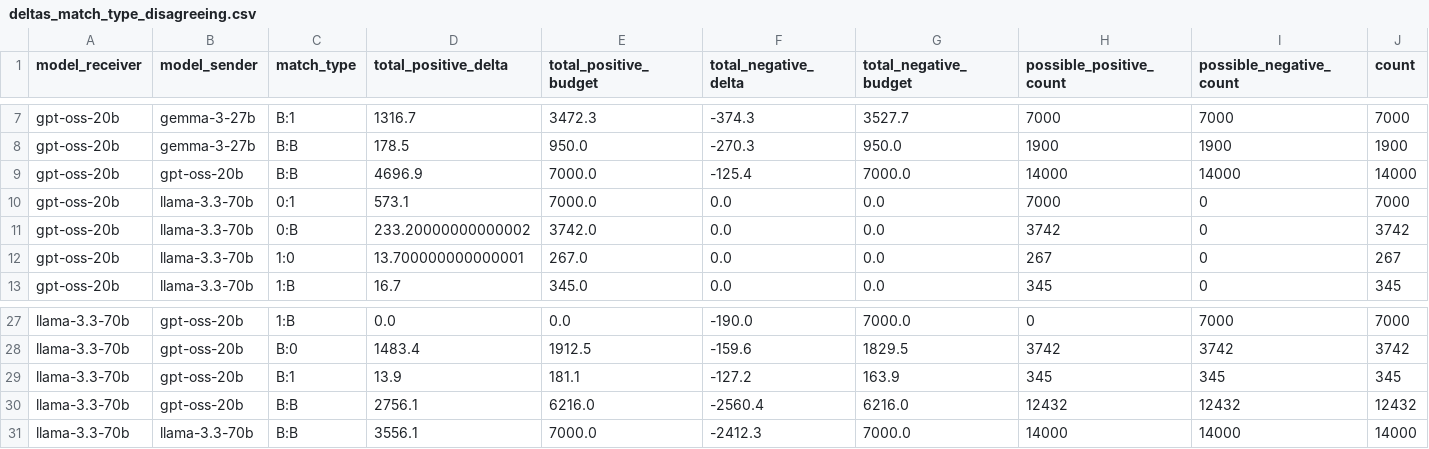
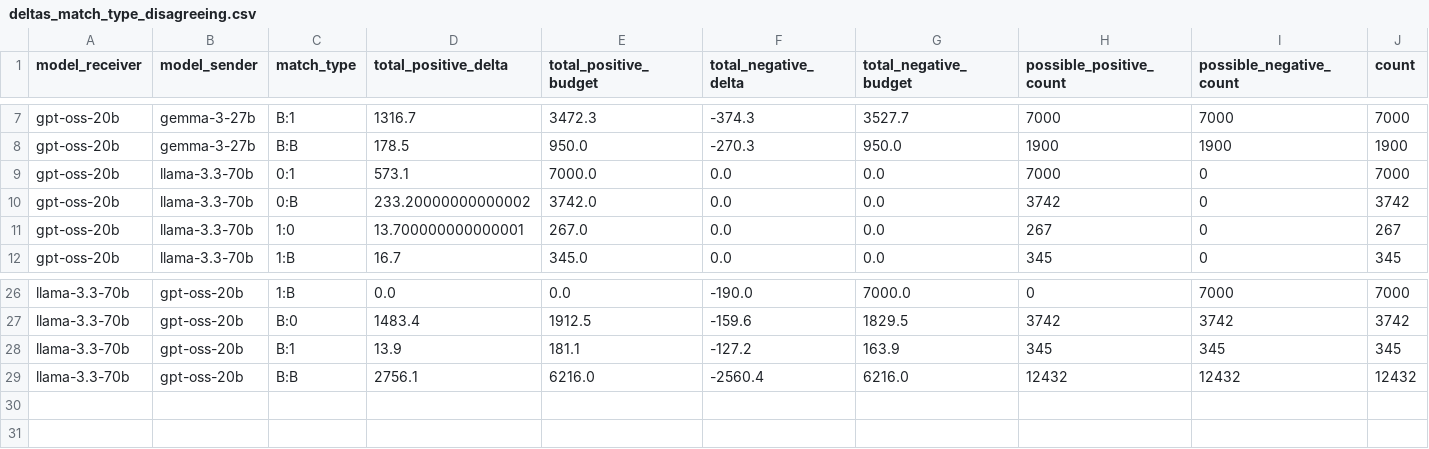
Before and after one commit to fridanl/thesis-mas, a CSV file: evaluation/sarcasm/swap/deltas_match_type_disagreeing.csv, drawn as a sheet; only a part is shown, gaps mark what is left out; rows hold the shown columns only; the diff names each change by its address in the sheet, - before the commit and + after, or states it on an @@ line.

```diff
--- a/evaluation/sarcasm/swap/deltas_match_type_disagreeing.csv
+++ b/evaluation/sarcasm/swap/deltas_match_type_disagreeing.csv
-row 9: gpt-oss-20b | gpt-oss-20b | B:B | 4696.9 | 7000.0 | -125.4 | 7000.0 | 14000 | 14000 | 14000
-row 31: llama-3.3-70b | llama-3.3-70b | B:B | 3556.1 | 7000.0 | -2412.3 | 7000.0 | 14000 | 14000 | 14000
```
Also changed, not shown: evaluation/sarcasm/swap/deltas_match_type_agreeing.csv, evaluation/sarcasm/swap/deltas_model_disagreeing.csv, 26 other files.
